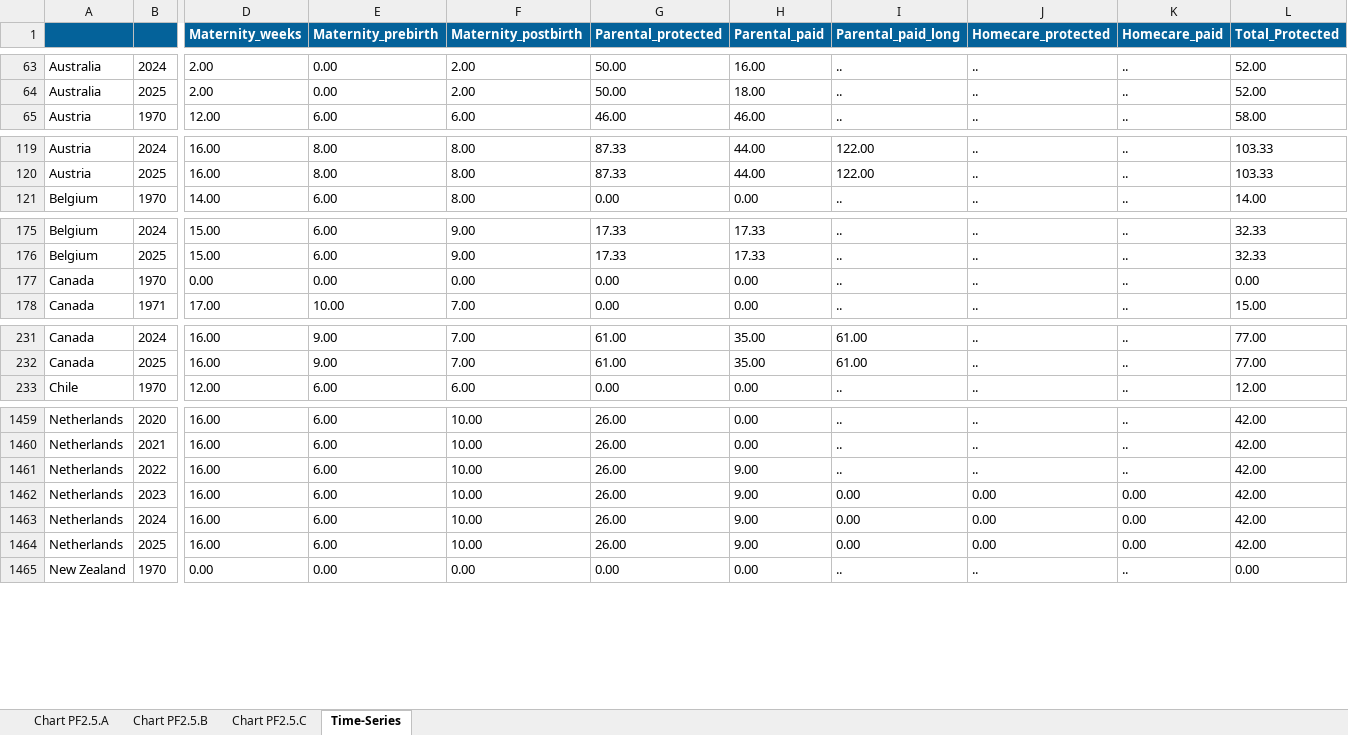
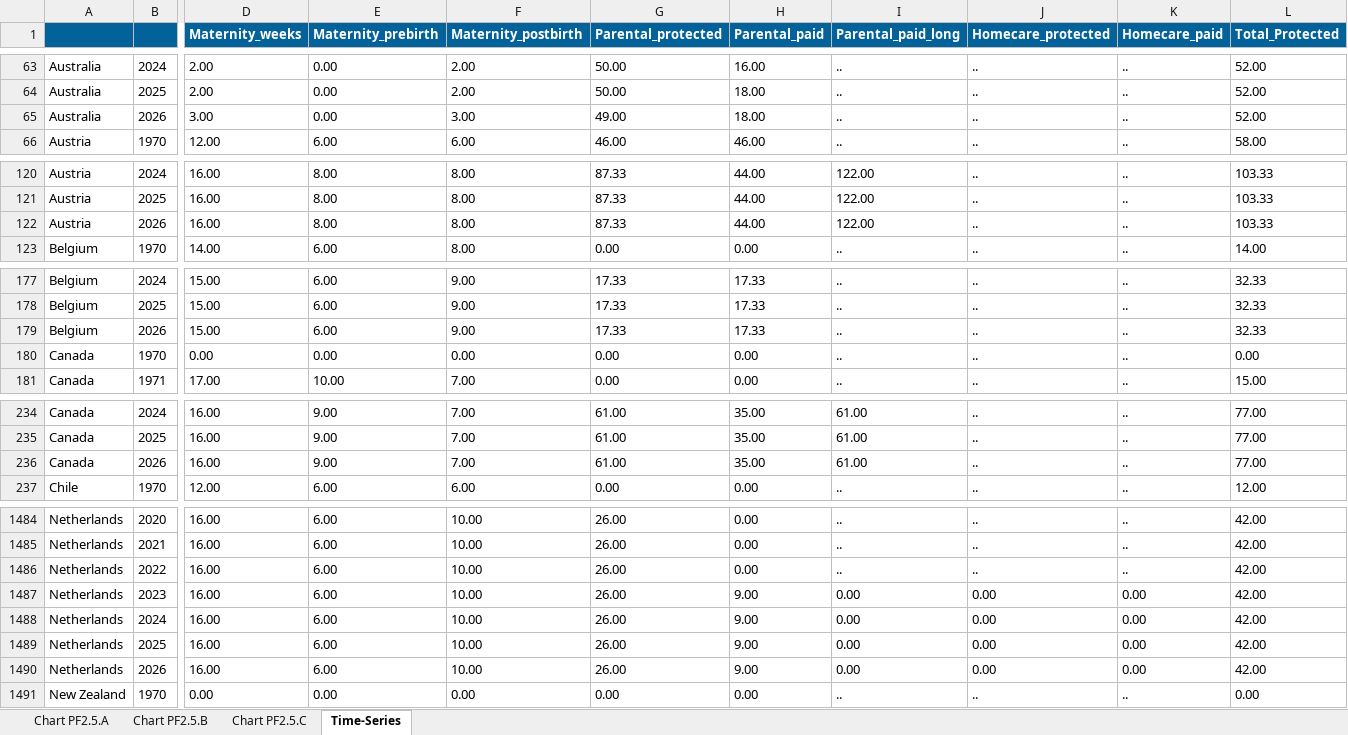
Before and after one commit to hansenlin05/econ490_project, an Excel workbook: data_raw/oecd_leave_history.xlsx, sheet Time-Series, drawn as a sheet; only a part is shown, gaps mark what is left out; values as stored, in another font and other column widths than the file's, no borders; addresses are those after the commit; rows hold the shown columns only; the diff covers the shown part only; the diff names each change by its address in the sheet, - before the commit and + after, or states it on an @@ line.

```diff
--- a/data_raw/oecd_leave_history.xlsx (sheet Time-Series)
+++ b/data_raw/oecd_leave_history.xlsx (sheet Time-Series)
+row 65: Australia | 2026 | 3.00 | 0.00 | 3.00 | 49.00 | 18.00 | .. | .. | .. | 52.00
+row 122: Austria | 2026 | 16.00 | 8.00 | 8.00 | 87.33 | 44.00 | 122.00 | .. | .. | 103.33
+row 179: Belgium | 2026 | 15.00 | 6.00 | 9.00 | 17.33 | 17.33 | .. | .. | .. | 32.33
+row 236: Canada | 2026 | 16.00 | 9.00 | 7.00 | 61.00 | 35.00 | 61.00 | .. | .. | 77.00
-H1486 (Parental_paid): 9.00
+H1486 (Parental_paid): 0.00
+row 1490: Netherlands | 2026 | 16.00 | 6.00 | 10.00 | 26.00 | 9.00 | 0.00 | 0.00 | 0.00 | 42.00
```
Also changed, not shown: 33 added rows, 81 edited cells and merged cells elsewhere in this sheet, sheet Chart PF2.5.C, sheet Chart PF2.5.A, sheet Chart PF2.5.B, formulas that keep their value, charts or pictures, tables/descriptive_2019_oecd_261109.xlsx, tables/descriptive_261109.xlsx, 35 other files.
